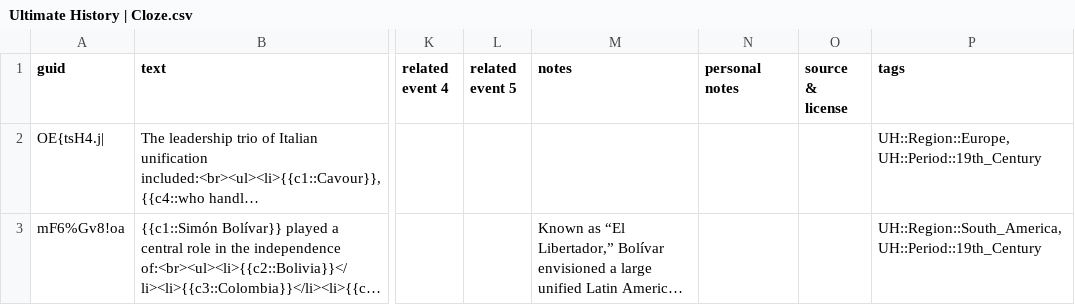
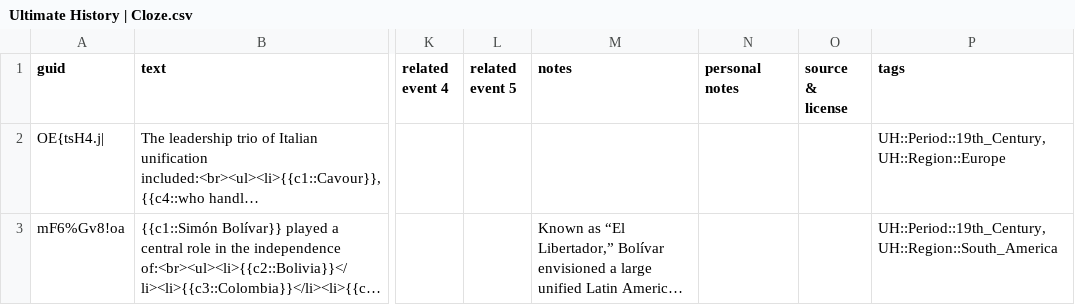
Before and after one commit to omarkohl/ultimate-history, a CSV file: src/data/Ultimate History | Cloze.csv, drawn as a sheet; only a part is shown, gaps mark what is left out; long unchanged cells end in …; the diff names each change by its address in the sheet, - before the commit and + after, or states it on an @@ line.

```diff
--- a/src/data/Ultimate History | Cloze.csv
+++ b/src/data/Ultimate History | Cloze.csv
-P2 (tags): UH::Region::Europe, UH::Period::19th_Century
+P2 (tags): UH::Period::19th_Century, UH::Region::Europe
-P3 (tags): UH::Region::South_America, UH::Period::19th_Century
+P3 (tags): UH::Period::19th_Century, UH::Region::South_America
```
Also changed, not shown: src/data/Ultimate History | Event.csv, src/data/Ultimate History | Person.csv, 2 other files.
